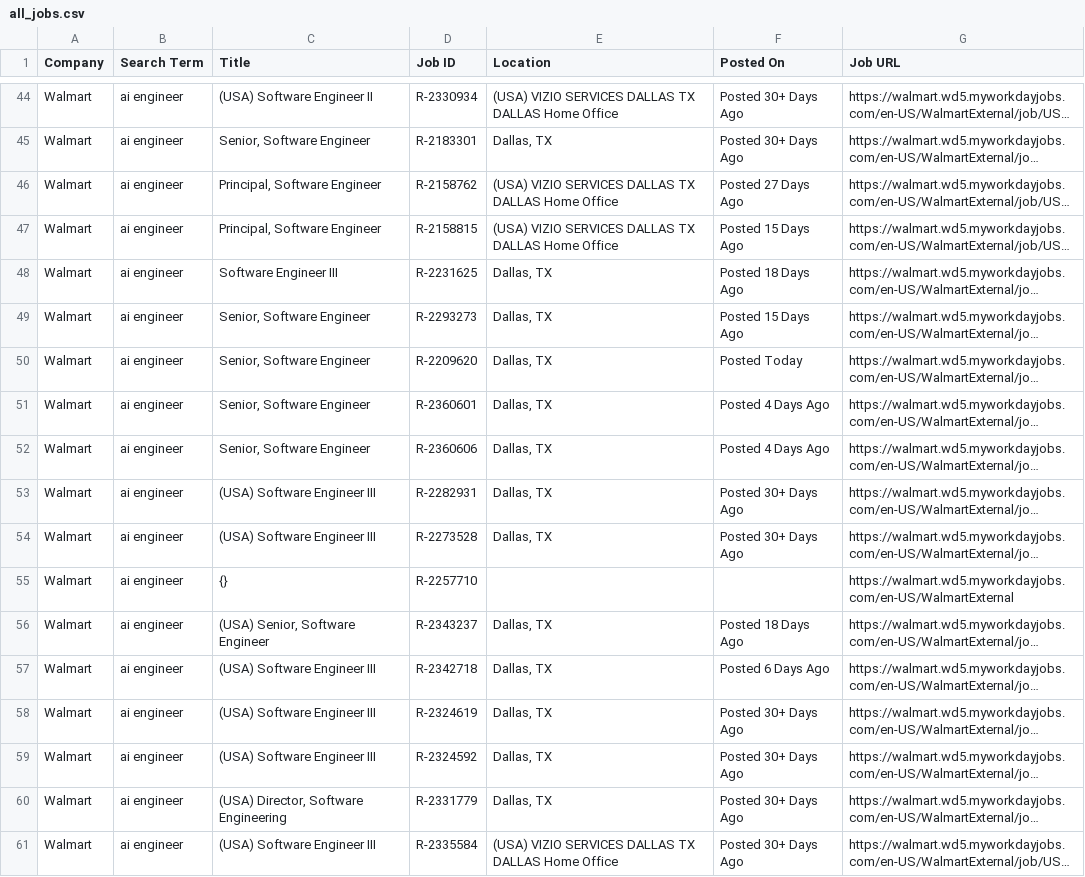
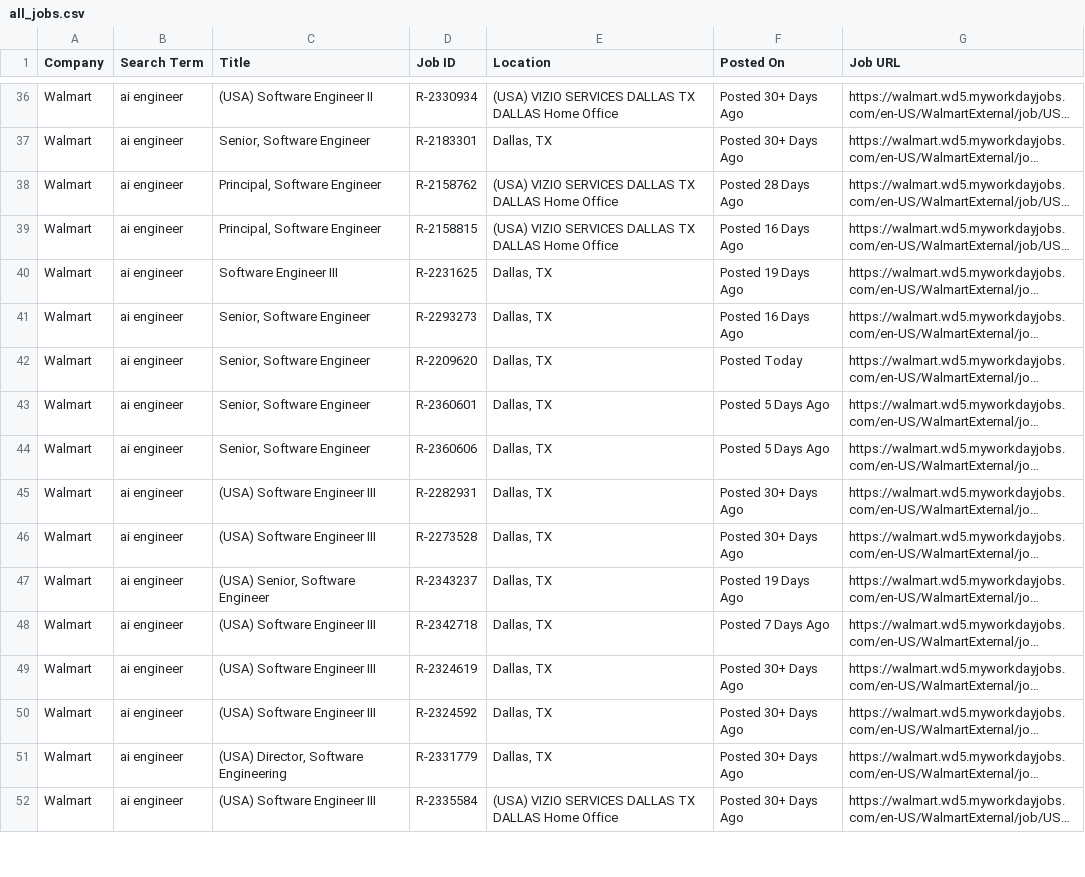
Before and after one commit to melbydick/capstone-test, a CSV file: all_jobs.csv, drawn as a sheet; only a part is shown, gaps mark what is left out; long unchanged cells end in …; removed rows and columns are numbered as before the commit, all else as after; the diff covers the shown part only; the diff names each change by its address in the sheet, - before the commit and + after, or states it on an @@ line.

```diff
--- a/all_jobs.csv
+++ b/all_jobs.csv
-F38 (Posted On): Posted 27 Days Ago
+F38 (Posted On): Posted 28 Days Ago
-F39 (Posted On): Posted 15 Days Ago
+F39 (Posted On): Posted 16 Days Ago
-F40 (Posted On): Posted 18 Days Ago
+F40 (Posted On): Posted 19 Days Ago
-F41 (Posted On): Posted 15 Days Ago
+F41 (Posted On): Posted 16 Days Ago
-F43:F44 (Posted On): Posted 4 Days Ago
+F43:F44 (Posted On): Posted 5 Days Ago
-row 55: Walmart | ai engineer | {} | R-2257710 |  |  | https://walmart.wd5.myworkdayjobs.com/en-US/WalmartExternal
-F47 (Posted On): Posted 18 Days Ago
+F47 (Posted On): Posted 19 Days Ago
-F48 (Posted On): Posted 6 Days Ago
+F48 (Posted On): Posted 7 Days Ago
```
Also changed, not shown: 1 added row, 16 removed rows and 67 edited cells elsewhere in this file.
